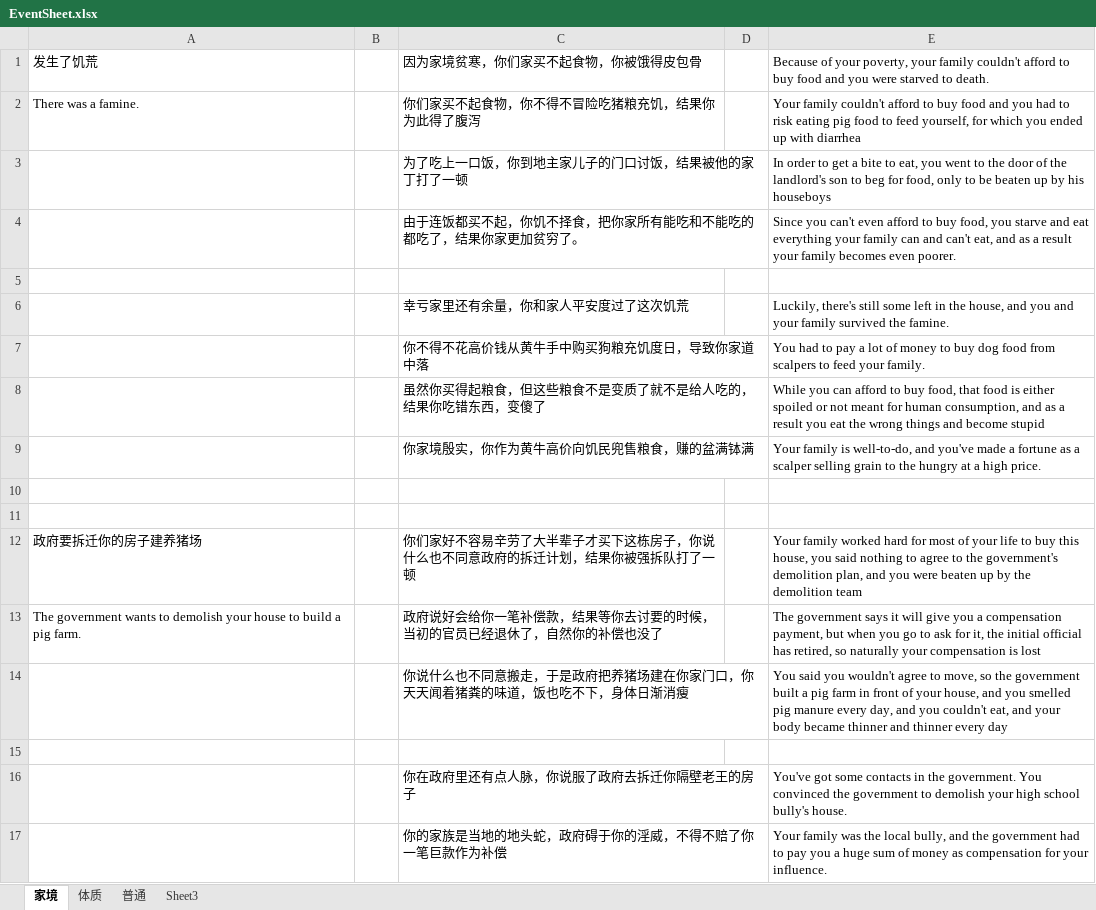
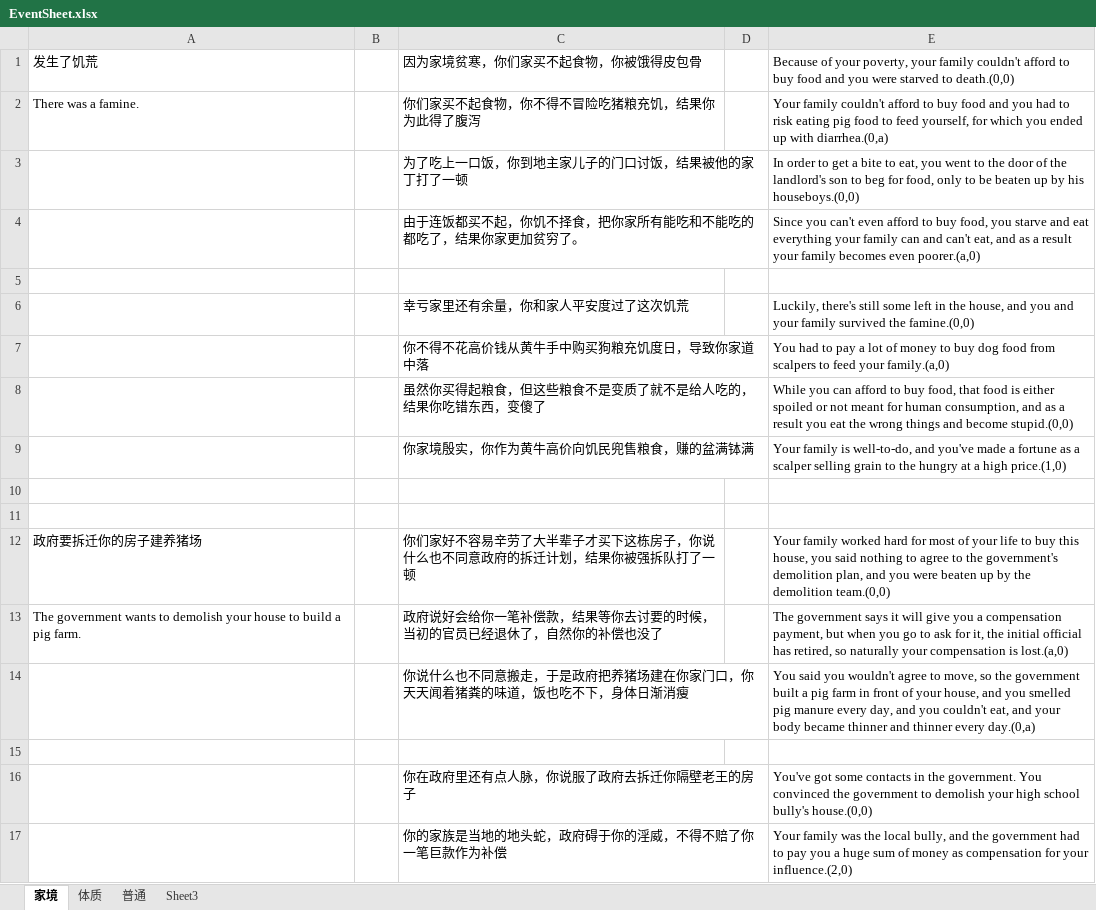
Before and after one commit to CarmackMo/EAE6330, an Excel workbook: Assets/EventSheet.xlsx, sheet 家境, drawn as a sheet; values as stored, in another font and other column widths than the file's, no borders; the diff names each change by its address in the sheet, - before the commit and + after, or states it on an @@ line.

```diff
--- a/Assets/EventSheet.xlsx (sheet 家境)
+++ b/Assets/EventSheet.xlsx (sheet 家境)
-E1: …starved to death.
+E1: …starved to death.(0,0)
-E2: …up with diarrhea
+E2: …up with diarrhea.(0,a)
-E3: …by his houseboys
+E3: …by his houseboys.(0,0)
-E4: …becomes even poorer.
+E4: …becomes even poorer.(a,0)
-E6: …survived the famine.
+E6: …survived the famine.(0,0)
-E7: …feed your family.
+E7: …feed your family.(a,0)
-E8: …and become stupid
+E8: …and become stupid.(0,0)
-E9: …a high price.
+E9: …a high price.(1,0)
-E12: …the demolition team
+E12: …the demolition team.(0,0)
-E13: …compensation is lost
+E13: …compensation is lost.(a,0)
-E14: …thinner every day
+E14: …thinner every day.(0,a)
-E16: …school bully's house.
+E16: …school bully's house.(0,0)
-E17: …for your influence.
+E17: …for your influence.(2,0)
```
Also changed, not shown: sheet 体质, 4 other files.
